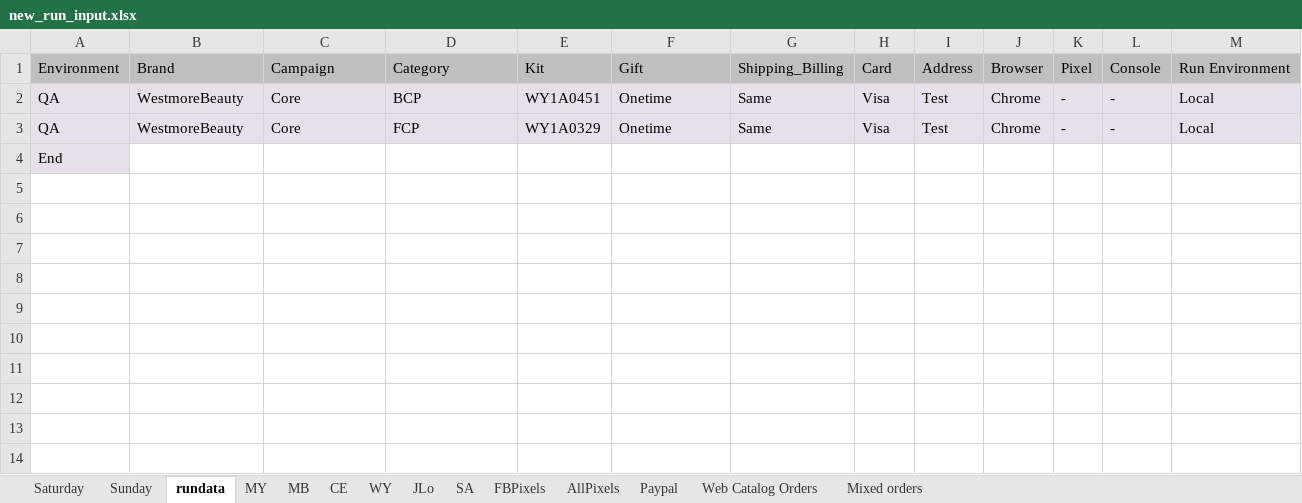
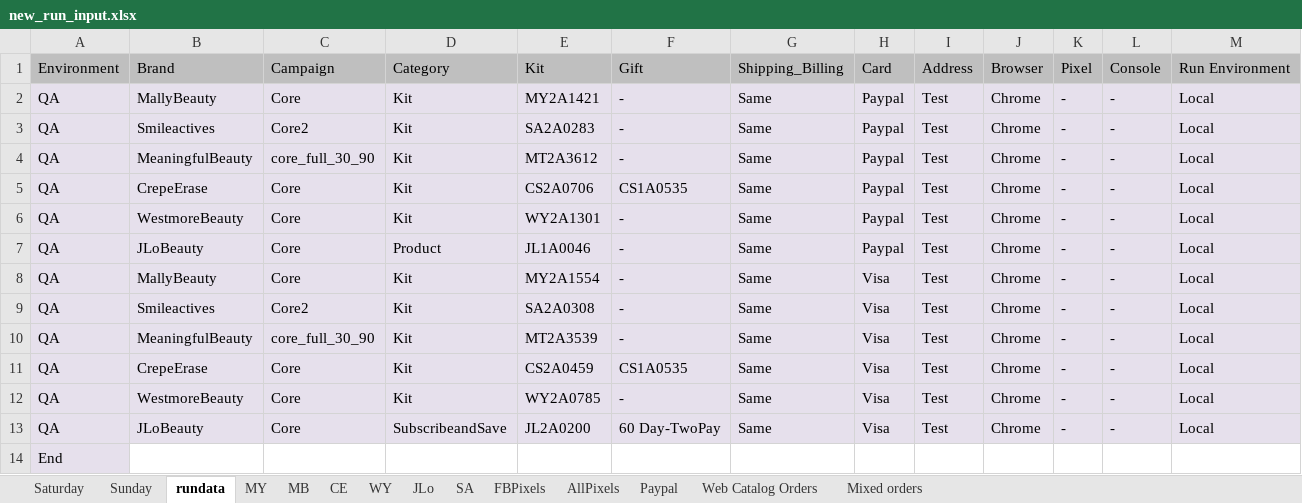
Before and after one commit to Bharathi28/gr_optimization, an Excel workbook: gr_optimization/Input_Output/BuyflowValidation/new_run_input.xlsx, sheet rundata, drawn as a sheet; values as stored, in another font and other column widths than the file's, no borders; addresses are those after the commit; the diff names each change by its address in the sheet, - before the commit and + after, or states it on an @@ line.

Commit message:
June 17 - input_update

```diff
--- a/gr_optimization/Input_Output/BuyflowValidation/new_run_input.xlsx (sheet rundata)
+++ b/gr_optimization/Input_Output/BuyflowValidation/new_run_input.xlsx (sheet rundata)
+row 2: QA | MallyBeauty | Core | Kit | MY2A1421 | - | Same | Paypal | Test | Chrome | - | - | Local
+row 3: QA | Smileactives | Core2 | Kit | SA2A0283 | - | Same | Paypal | Test | Chrome | - | - | Local
+row 4: QA | MeaningfulBeauty | core_full_30_90 | Kit | MT2A3612 | - | Same | Paypal | Test | Chrome | - | - | Local
+row 5: QA | CrepeErase | Core | Kit | CS2A0706 | CS1A0535 | Same | Paypal | Test | Chrome | - | - | Local
+row 6: QA | WestmoreBeauty | Core | Kit | WY2A1301 | - | Same | Paypal | Test | Chrome | - | - | Local
+row 7: QA | JLoBeauty | Core | Product | JL1A0046 | - | Same | Paypal | Test | Chrome | - | - | Local
-B8: WestmoreBeauty
+B8: MallyBeauty
-D8: BCP
+D8: Kit
-E8: WY1A0451
+E8: MY2A1554
-F8: Onetime
+F8: -
+row 9: QA | Smileactives | Core2 | Kit | SA2A0308 | - | Same | Visa | Test | Chrome | - | - | Local
+row 10: QA | MeaningfulBeauty | core_full_30_90 | Kit | MT2A3539 | - | Same | Visa | Test | Chrome | - | - | Local
+row 11: QA | CrepeErase | Core | Kit | CS2A0459 | CS1A0535 | Same | Visa | Test | Chrome | - | - | Local
-D12: FCP
+D12: Kit
-E12: WY1A0329
+E12: WY2A0785
-F12: Onetime
+F12: -
+row 13: QA | JLoBeauty | Core | SubscribeandSave | JL2A0200 | 60 Day-TwoPay | Same | Visa | Test | Chrome | - | - | Local
```
